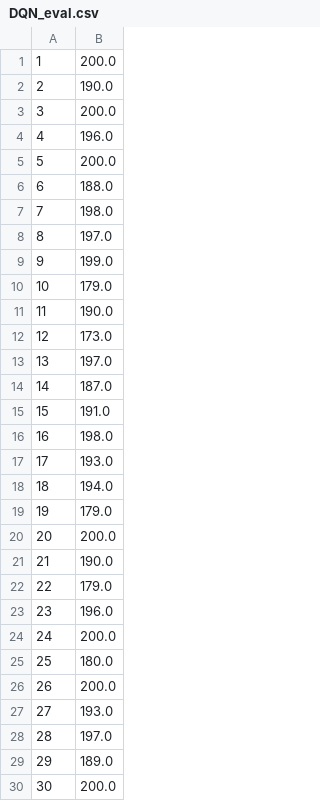
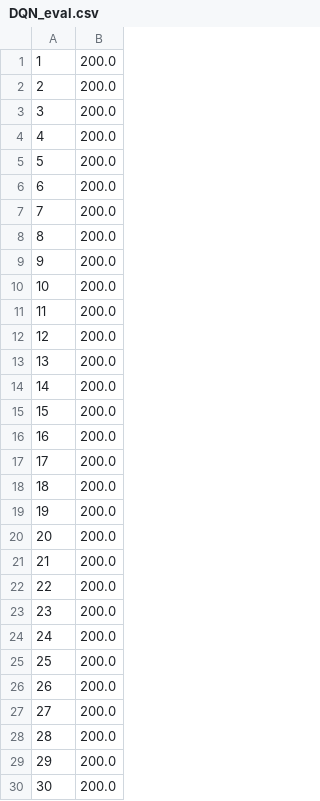
Before and after one commit to wanglolly/DeepLearningLab06_DQN_Cartpole, a CSV file: DQN_eval.csv, drawn as a sheet; only a part is shown; the diff covers the shown part only.

Commit message:
result update

```diff
--- a/DQN_eval.csv
+++ b/DQN_eval.csv
@@ -1,30 +1,30 @@
 1,200.0
-2,190.0
+2,200.0
 3,200.0
-4,196.0
+4,200.0
 5,200.0
-6,188.0
-7,198.0
-8,197.0
-9,199.0
-10,179.0
-11,190.0
-12,173.0
-13,197.0
-14,187.0
-15,191.0
-16,198.0
-17,193.0
-18,194.0
-19,179.0
+6,200.0
+7,200.0
+8,200.0
+9,200.0
+10,200.0
+11,200.0
+12,200.0
+13,200.0
+14,200.0
+15,200.0
+16,200.0
+17,200.0
+18,200.0
+19,200.0
 20,200.0
-21,190.0
-22,179.0
-23,196.0
+21,200.0
+22,200.0
+23,200.0
 24,200.0
-25,180.0
+25,200.0
 26,200.0
-27,193.0
-28,197.0
-29,189.0
+27,200.0
+28,200.0
+29,200.0
 30,200.0
```
Also changed, not shown: 40 edited cells elsewhere in this file.
